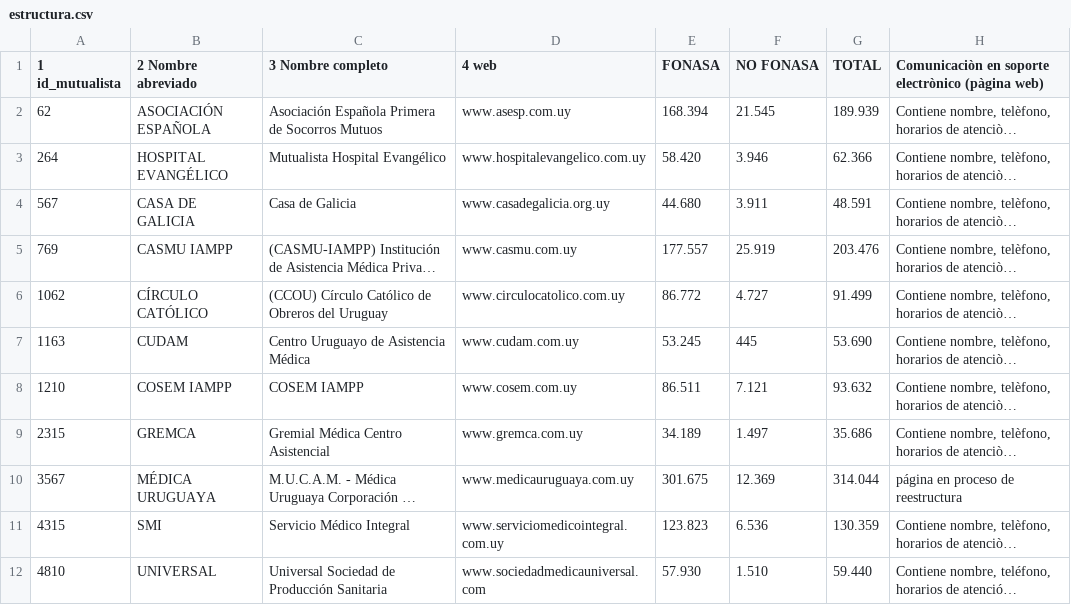
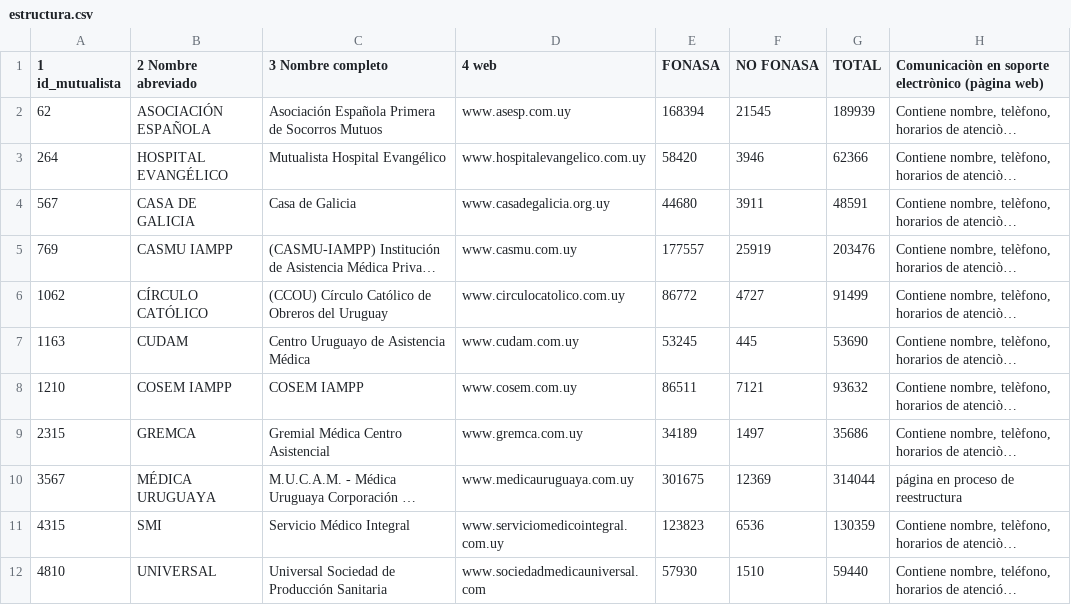
Before and after one commit to idatosabiertos/ATuServicio, a CSV file: db/data/2018/estructura.csv, drawn as a sheet; only a part is shown; long unchanged cells end in …; the diff covers the shown part only; the diff names each change by its address in the sheet, - before the commit and + after, or states it on an @@ line.

```diff
--- a/db/data/2018/estructura.csv
+++ b/db/data/2018/estructura.csv
-E2 (FONASA): 168.394
+E2 (FONASA): 168394
-F2 (NO FONASA): 21.545
+F2 (NO FONASA): 21545
-G2 (TOTAL): 189.939
+G2 (TOTAL): 189939
-E3 (FONASA): 58.420
+E3 (FONASA): 58420
-F3 (NO FONASA): 3.946
+F3 (NO FONASA): 3946
-G3 (TOTAL): 62.366
+G3 (TOTAL): 62366
-E4 (FONASA): 44.680
+E4 (FONASA): 44680
-F4 (NO FONASA): 3.911
+F4 (NO FONASA): 3911
-G4 (TOTAL): 48.591
+G4 (TOTAL): 48591
-E5 (FONASA): 177.557
+E5 (FONASA): 177557
-F5 (NO FONASA): 25.919
+F5 (NO FONASA): 25919
-G5 (TOTAL): 203.476
+G5 (TOTAL): 203476
-E6 (FONASA): 86.772
+E6 (FONASA): 86772
-F6 (NO FONASA): 4.727
+F6 (NO FONASA): 4727
-G6 (TOTAL): 91.499
+G6 (TOTAL): 91499
-E7 (FONASA): 53.245
+E7 (FONASA): 53245
-G7 (TOTAL): 53.690
+G7 (TOTAL): 53690
-E8 (FONASA): 86.511
+E8 (FONASA): 86511
-F8 (NO FONASA): 7.121
+F8 (NO FONASA): 7121
-G8 (TOTAL): 93.632
+G8 (TOTAL): 93632
-E9 (FONASA): 34.189
+E9 (FONASA): 34189
-F9 (NO FONASA): 1.497
+F9 (NO FONASA): 1497
-G9 (TOTAL): 35.686
+G9 (TOTAL): 35686
-E10 (FONASA): 301.675
+E10 (FONASA): 301675
-F10 (NO FONASA): 12.369
+F10 (NO FONASA): 12369
-G10 (TOTAL): 314.044
+G10 (TOTAL): 314044
-E11 (FONASA): 123.823
+E11 (FONASA): 123823
-F11 (NO FONASA): 6.536
+F11 (NO FONASA): 6536
-G11 (TOTAL): 130.359
+G11 (TOTAL): 130359
-E12 (FONASA): 57.930
+E12 (FONASA): 57930
-F12 (NO FONASA): 1.510
+F12 (NO FONASA): 1510
-G12 (TOTAL): 59.440
+G12 (TOTAL): 59440
```
Also changed, not shown: 92 edited cells elsewhere in this file, db/data/2018/solicitud_consultas.csv, db/data/2018/tiempos_espera.csv, 13 other files.
